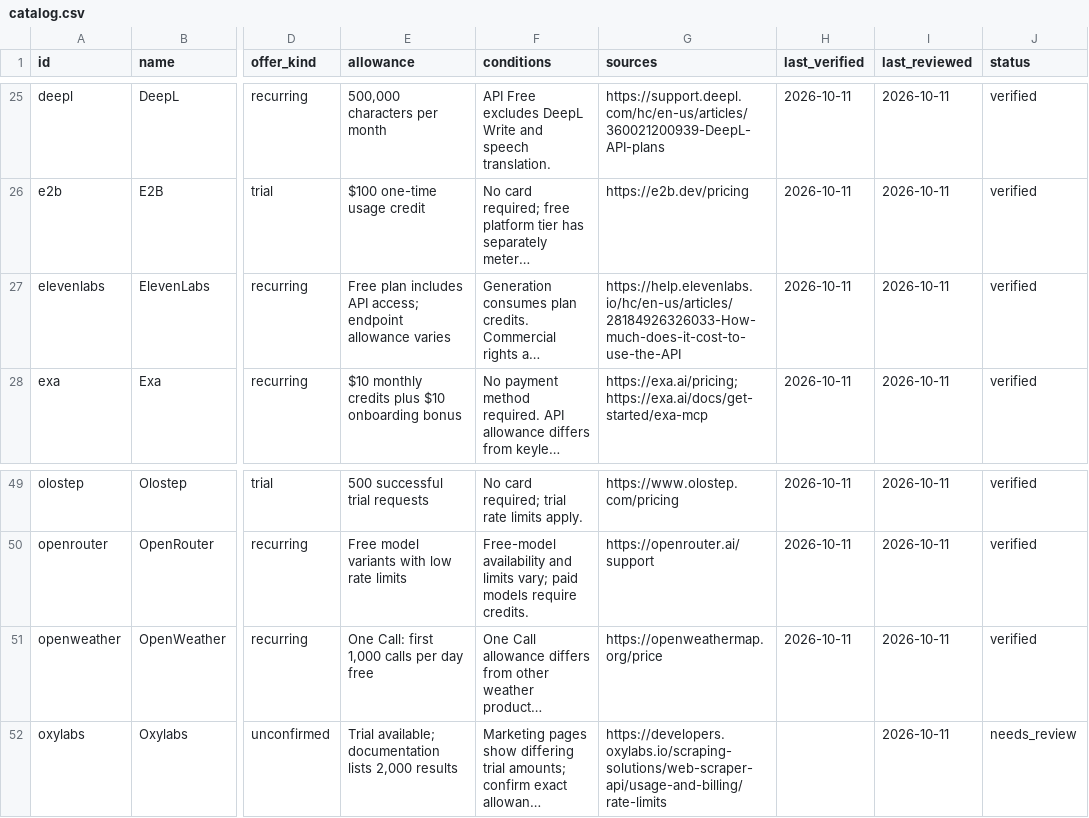
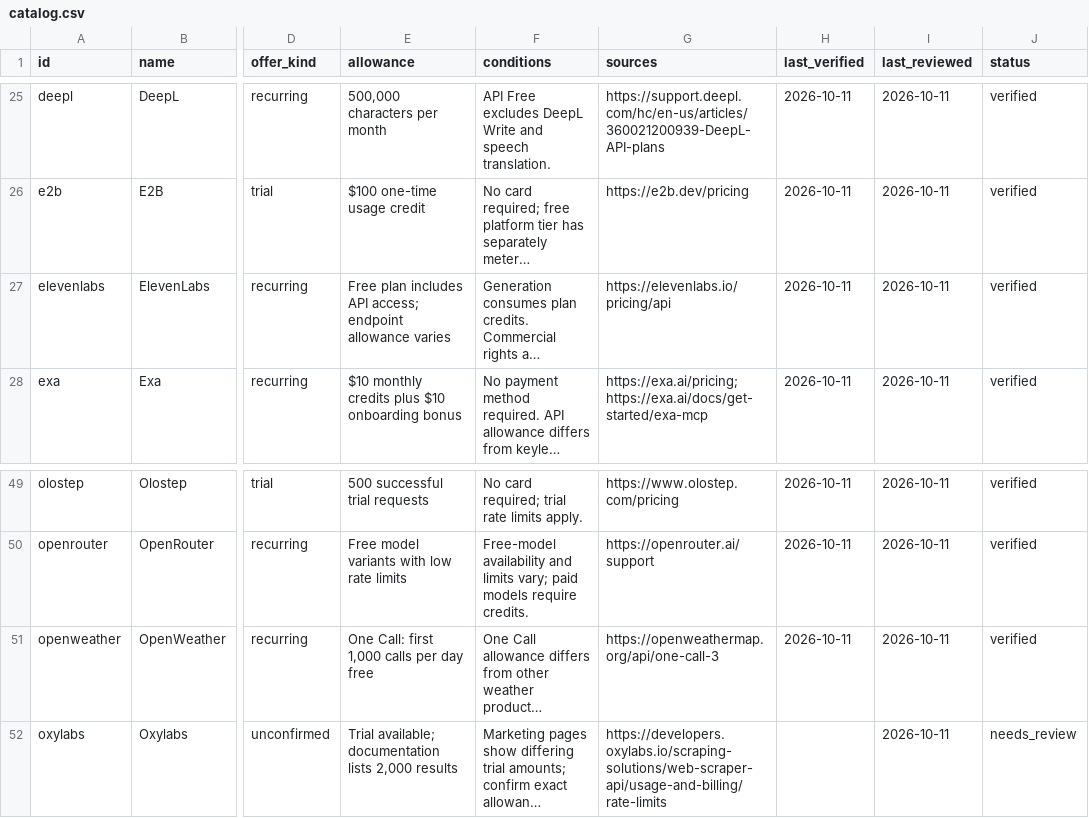
Before and after one commit to manishiitg/free-agent-tools, a CSV file: docs/catalog.csv, drawn as a sheet; only a part is shown, gaps mark what is left out; long unchanged cells end in …; the diff names each change by its address in the sheet, - before the commit and + after, or states it on an @@ line.

```diff
--- a/docs/catalog.csv
+++ b/docs/catalog.csv
-G27 (sources): https://help.elevenlabs.io/hc/en-us/articles/28184926326033-How-much-does-it-cost-to-use-the-API
+G27 (sources): https://elevenlabs.io/pricing/api
-G51 (sources): https://openweathermap.org/price
+G51 (sources): https://openweathermap.org/api/one-call-3
```
Also changed, not shown: 12 other files.
